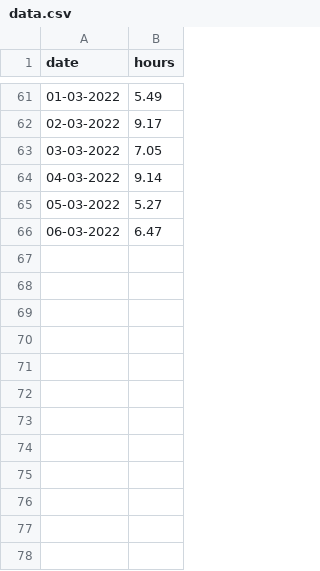
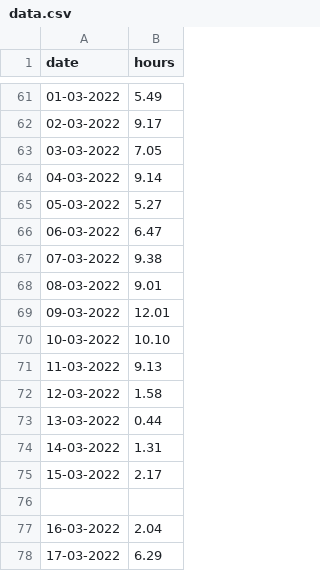
Before and after one commit to tonydavidx/work-hour-log, a CSV file: data.csv, drawn as a sheet; only a part is shown, gaps mark what is left out.

Commit message:
Added workhours for 17-03-2022 to data.csv

```diff
--- a/data.csv
+++ b/data.csv
@@ -66 +66,13 @@ date,hours
 06-03-2022,6.47
+07-03-2022,9.38
+08-03-2022,9.01
+09-03-2022,12.01
+10-03-2022,10.10
+11-03-2022,9.13
+12-03-2022,1.58
+13-03-2022,0.44
+14-03-2022,1.31
+15-03-2022,2.17
+
+16-03-2022,2.04
+17-03-2022,6.29
```
Also changed, not shown: 2 other files.
